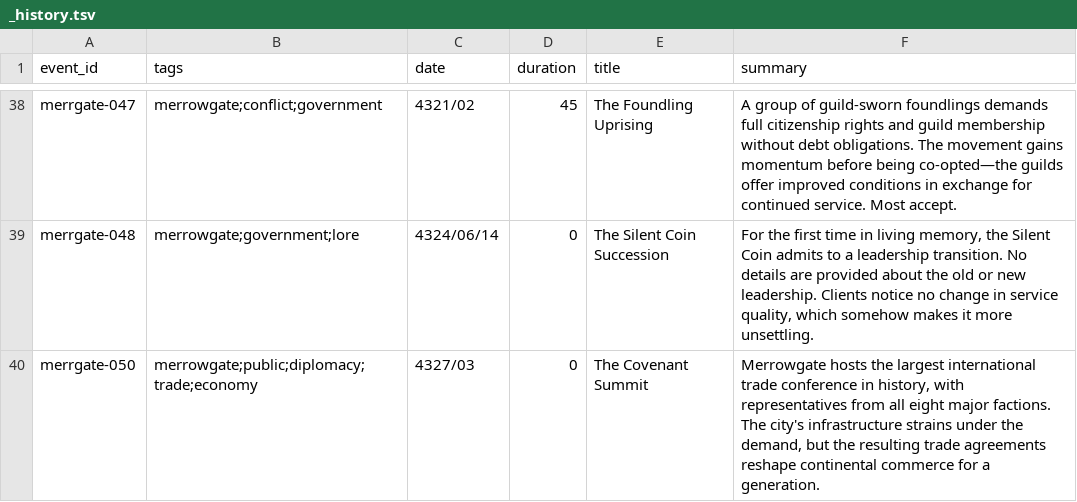
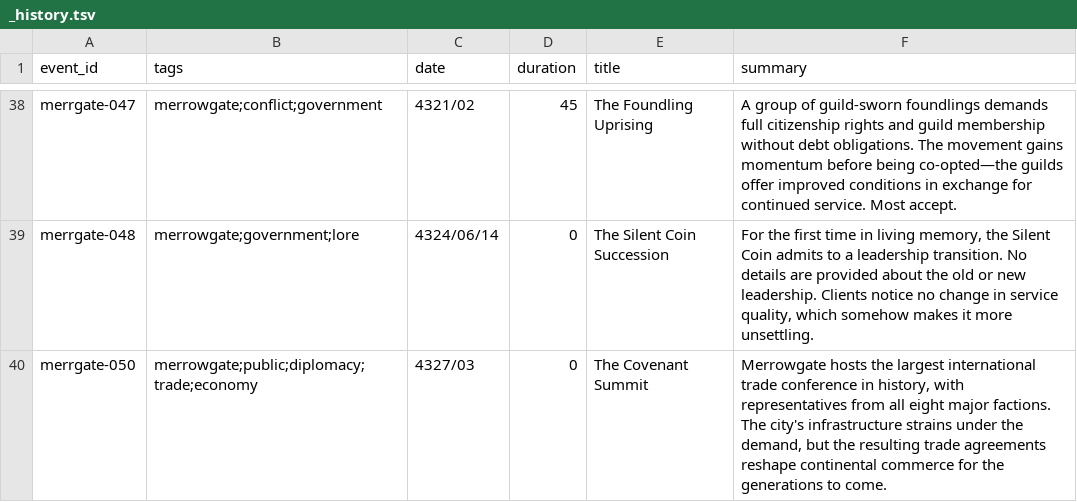
Before and after one commit to JoJoAtkinson/pentaryn, a TSV file: world/factions/merrowgate/_history.tsv, drawn as a sheet; only a part is shown, gaps mark what is left out.

```diff
--- a/world/factions/merrowgate/_history.tsv
+++ b/world/factions/merrowgate/_history.tsv
@@ -39,2 +39,2 @@ merrgate-047	 merrowgate;conflict;government
 merrgate-048	 merrowgate;government;lore                                         	 4324/06/14	        0	 The Silent Coin Succession       	 For the first time in living memory, the Silent Coin admits to a leadership transition. No details are provided about the old or new leadership. Clients notice no change in service quality, which somehow makes it more unsettling.
-merrgate-050	 merrowgate;public;diplomacy;trade;economy                          	 4327/03   	        0	 The Covenant Summit              	 Merrowgate hosts the largest international trade conference in history, with representatives from all eight major factions. The city's infrastructure strains under the demand, but the resulting trade agreements reshape continental commerce for a generation.
+merrgate-050	 merrowgate;public;diplomacy;trade;economy                          	 4327/03   	        0	 The Covenant Summit              	 Merrowgate hosts the largest international trade conference in history, with representatives from all eight major factions. The city's infrastructure strains under the demand, but the resulting trade agreements reshape continental commerce for the generations to come.
```
Also changed, not shown: world/factions/rakthok-horde/_history.tsv, 8 other files.
